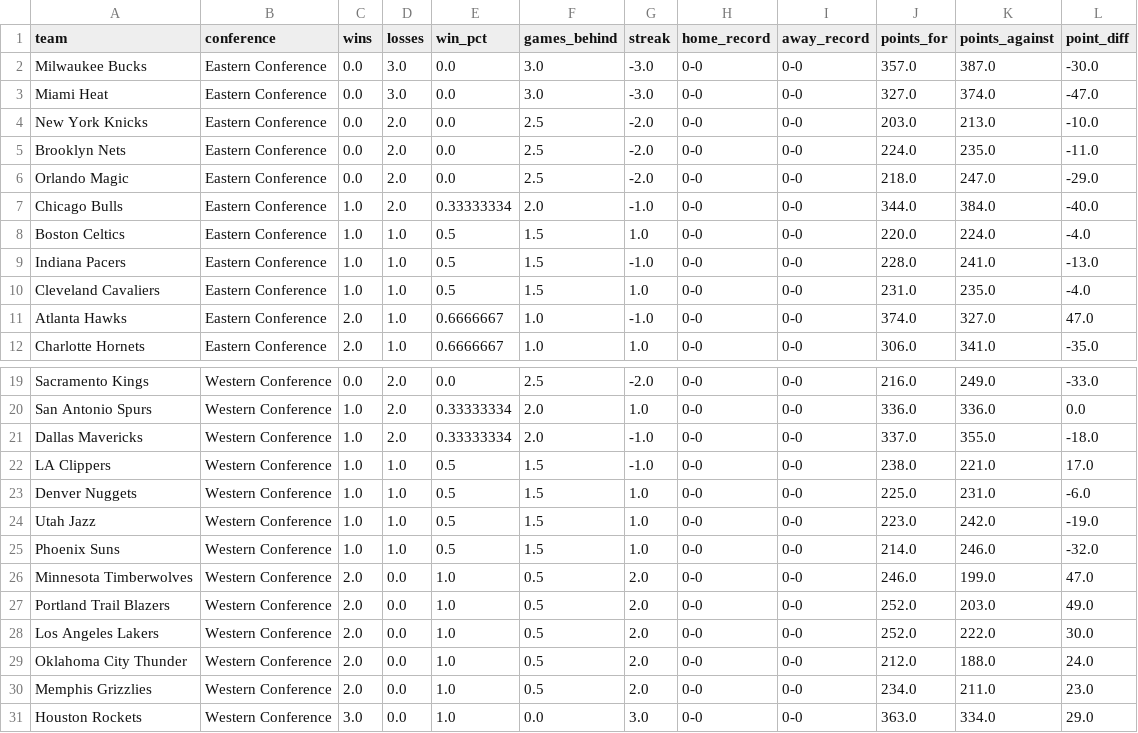
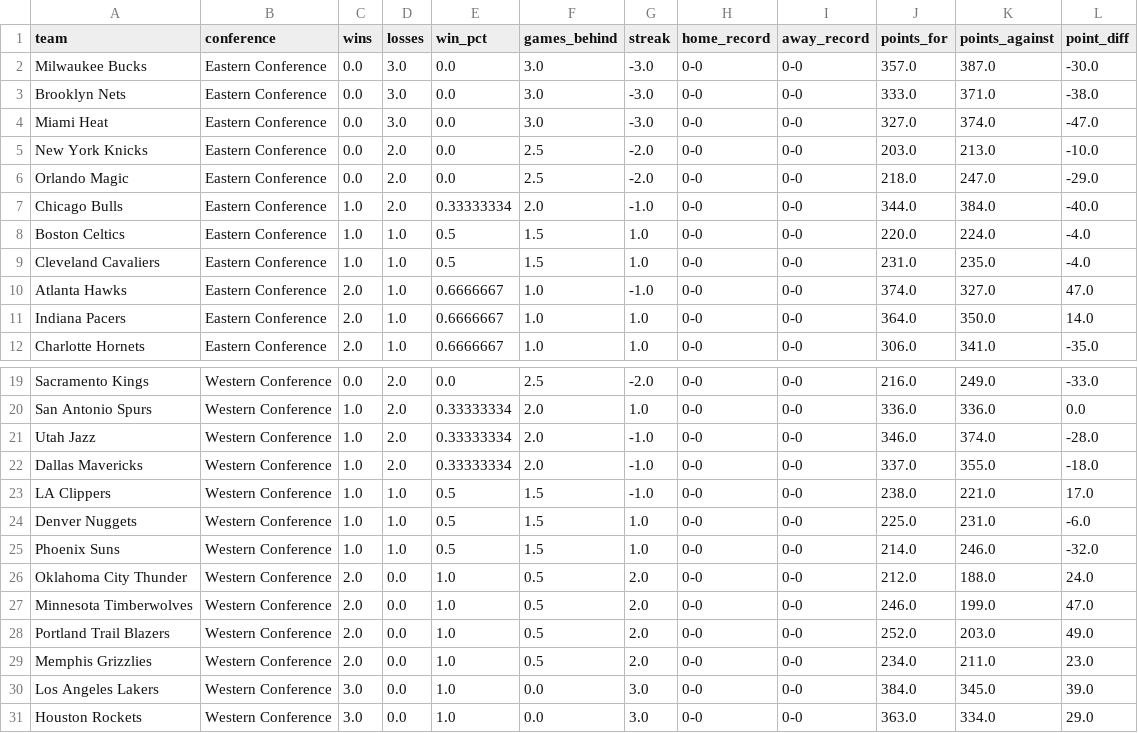
Before and after one commit to Thakky001/NBA, a CSV file: data/raw/espn_standings.csv, drawn as a sheet; only a part is shown, gaps mark what is left out.

```diff
--- a/data/raw/espn_standings.csv
+++ b/data/raw/espn_standings.csv
@@ -2,5 +2,5 @@ team,conference,wins,losses,win_pct,games_behind,streak,home_record,away_record,
 Milwaukee Bucks,Eastern Conference,0.0,3.0,0.0,3.0,-3.0,0-0,0-0,357.0,387.0,-30.0
+Brooklyn Nets,Eastern Conference,0.0,3.0,0.0,3.0,-3.0,0-0,0-0,333.0,371.0,-38.0
 Miami Heat,Eastern Conference,0.0,3.0,0.0,3.0,-3.0,0-0,0-0,327.0,374.0,-47.0
 New York Knicks,Eastern Conference,0.0,2.0,0.0,2.5,-2.0,0-0,0-0,203.0,213.0,-10.0
-Brooklyn Nets,Eastern Conference,0.0,2.0,0.0,2.5,-2.0,0-0,0-0,224.0,235.0,-11.0
 Orlando Magic,Eastern Conference,0.0,2.0,0.0,2.5,-2.0,0-0,0-0,218.0,247.0,-29.0
@@ -8,5 +8,5 @@ Chicago Bulls,Eastern Conference,1.0,2.0,0.33333334,2.0,-1.0,0-0,0-0,344.0,384.0
 Boston Celtics,Eastern Conference,1.0,1.0,0.5,1.5,1.0,0-0,0-0,220.0,224.0,-4.0
-Indiana Pacers,Eastern Conference,1.0,1.0,0.5,1.5,-1.0,0-0,0-0,228.0,241.0,-13.0
 Cleveland Cavaliers,Eastern Conference,1.0,1.0,0.5,1.5,1.0,0-0,0-0,231.0,235.0,-4.0
 Atlanta Hawks,Eastern Conference,2.0,1.0,0.6666667,1.0,-1.0,0-0,0-0,374.0,327.0,47.0
+Indiana Pacers,Eastern Conference,2.0,1.0,0.6666667,1.0,1.0,0-0,0-0,364.0,350.0,14.0
 Charlotte Hornets,Eastern Conference,2.0,1.0,0.6666667,1.0,1.0,0-0,0-0,306.0,341.0,-35.0
@@ -20,2 +20,3 @@ Sacramento Kings,Western Conference,0.0,2.0,0.0,2.5,-2.0,0-0,0-0,216.0,249.0,-33
 San Antonio Spurs,Western Conference,1.0,2.0,0.33333334,2.0,1.0,0-0,0-0,336.0,336.0,0.0
+Utah Jazz,Western Conference,1.0,2.0,0.33333334,2.0,-1.0,0-0,0-0,346.0,374.0,-28.0
 Dallas Mavericks,Western Conference,1.0,2.0,0.33333334,2.0,-1.0,0-0,0-0,337.0,355.0,-18.0
@@ -23,9 +24,8 @@ LA Clippers,Western Conference,1.0,1.0,0.5,1.5,-1.0,0-0,0-0,238.0,221.0,17.0
 Denver Nuggets,Western Conference,1.0,1.0,0.5,1.5,1.0,0-0,0-0,225.0,231.0,-6.0
-Utah Jazz,Western Conference,1.0,1.0,0.5,1.5,1.0,0-0,0-0,223.0,242.0,-19.0
 Phoenix Suns,Western Conference,1.0,1.0,0.5,1.5,1.0,0-0,0-0,214.0,246.0,-32.0
+Oklahoma City Thunder,Western Conference,2.0,0.0,1.0,0.5,2.0,0-0,0-0,212.0,188.0,24.0
 Minnesota Timberwolves,Western Conference,2.0,0.0,1.0,0.5,2.0,0-0,0-0,246.0,199.0,47.0
 Portland Trail Blazers,Western Conference,2.0,0.0,1.0,0.5,2.0,0-0,0-0,252.0,203.0,49.0
-Los Angeles Lakers,Western Conference,2.0,0.0,1.0,0.5,2.0,0-0,0-0,252.0,222.0,30.0
-Oklahoma City Thunder,Western Conference,2.0,0.0,1.0,0.5,2.0,0-0,0-0,212.0,188.0,24.0
 Memphis Grizzlies,Western Conference,2.0,0.0,1.0,0.5,2.0,0-0,0-0,234.0,211.0,23.0
+Los Angeles Lakers,Western Conference,3.0,0.0,1.0,0.0,3.0,0-0,0-0,384.0,345.0,39.0
 Houston Rockets,Western Conference,3.0,0.0,1.0,0.0,3.0,0-0,0-0,363.0,334.0,29.0
```
Also changed, not shown: data/raw/espn_recent_games.csv.
